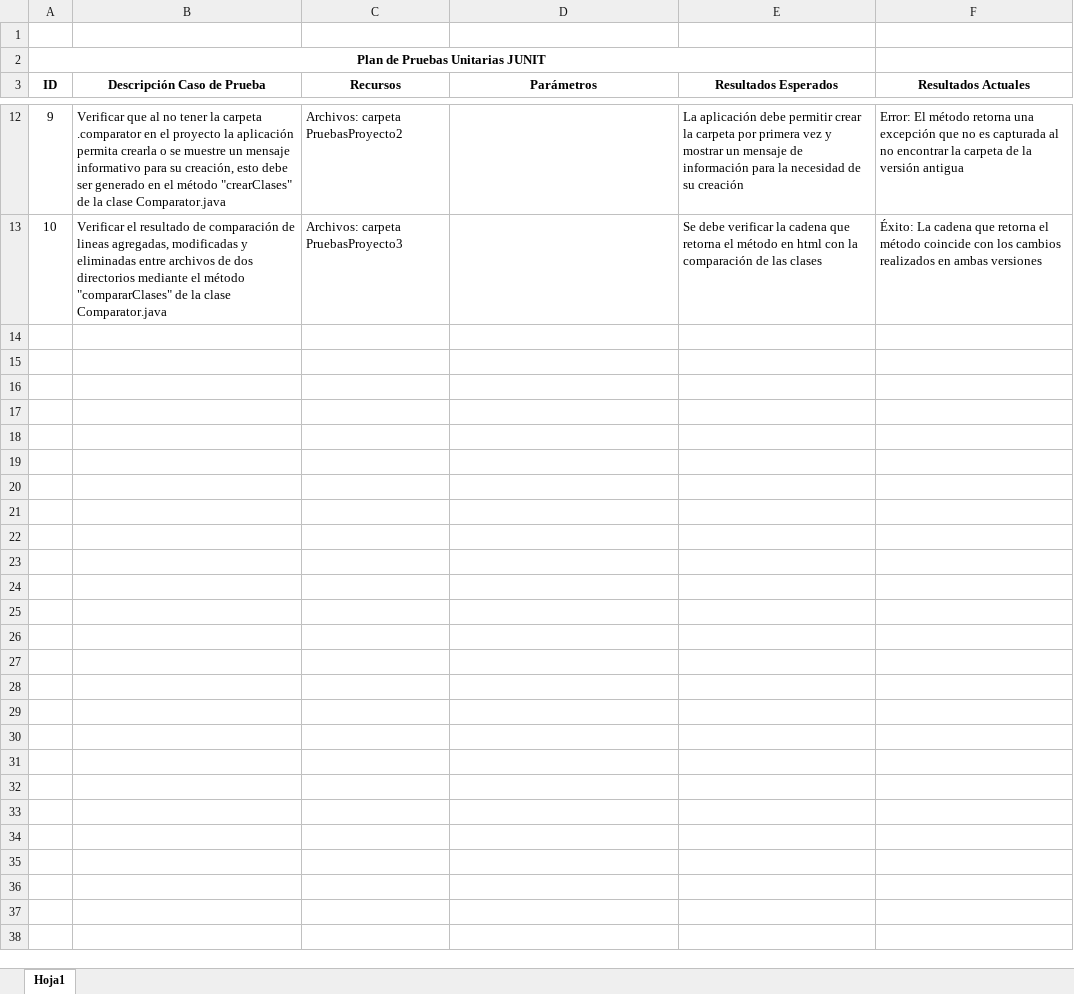
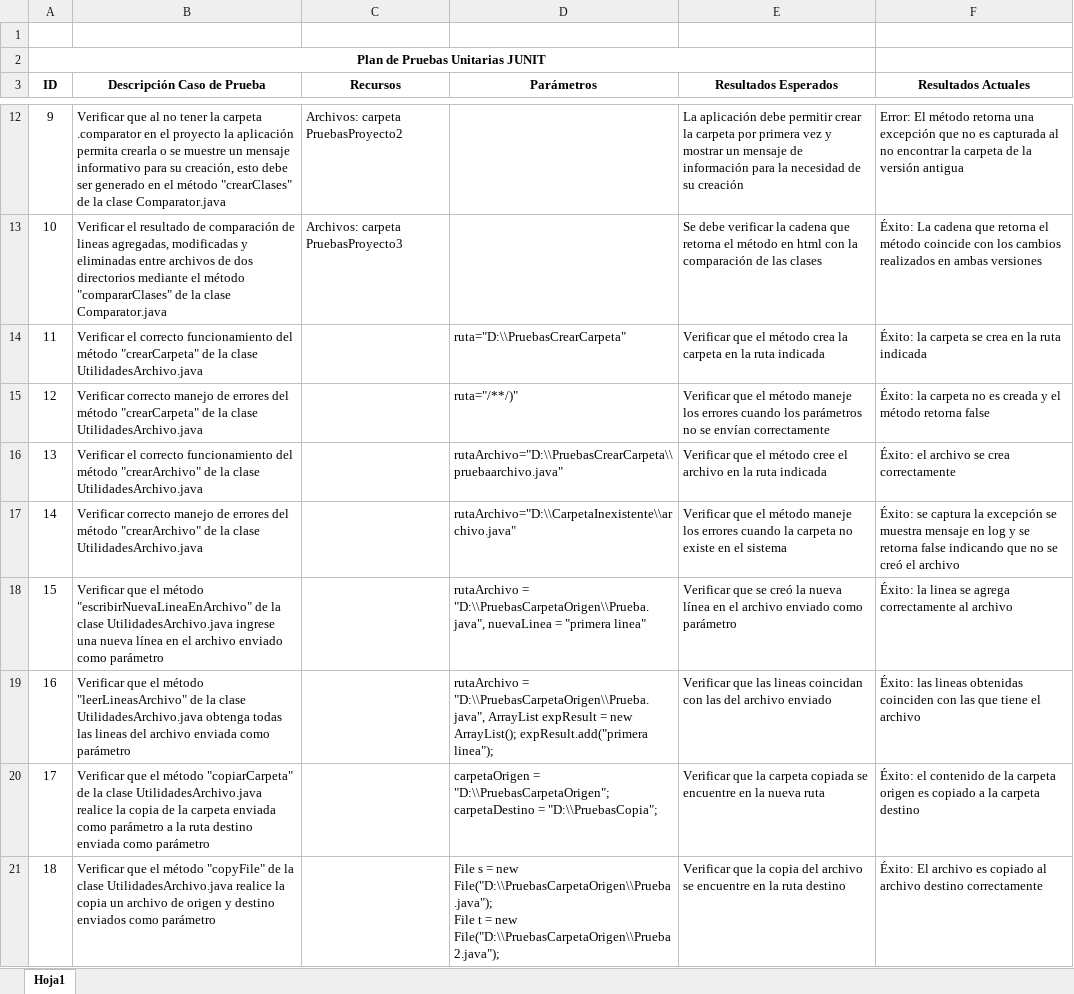
Before and after one commit to LayneGranados/tsp, an Excel workbook: NoteBook/test plans and data/Plan de Pruebas Unitarias.xlsx, sheet Hoja1, drawn as a sheet; only a part is shown, gaps mark what is left out; values as stored, in another font and other column widths than the file's, no borders; ↵ is a line break in a cell; the diff names each change by its address in the sheet, - before the commit and + after, or states it on an @@ line.

Commit message:
Pruebas unitarias para ciclo 2

```diff
--- a/NoteBook/test plans and data/Plan de Pruebas Unitarias.xlsx (sheet Hoja1)
+++ b/NoteBook/test plans and data/Plan de Pruebas Unitarias.xlsx (sheet Hoja1)
+row 14: 11 | Verificar el correcto funcionamiento del método "crearCarpeta" de la clase UtilidadesArchivo.java |  | ruta="D:\\PruebasCrearCarpeta" | Verificar que el método crea la carpeta en la ruta indicada | Éxito: la carpeta se crea en la ruta indicada
+row 15: 12 | Verificar correcto manejo de errores del método "crearCarpeta" de la clase UtilidadesArchivo.java |  | ruta="/**/)" | Verificar que el método maneje los errores cuando los parámetros no se envían correctamente | Éxito: la carpeta no es creada y el método retorna false
+row 16: 13 | Verificar el correcto funcionamiento del método "crearArchivo" de la clase UtilidadesArchivo.java |  | rutaArchivo="D:\\PruebasCrearCarpeta\\pruebaarchivo.java" | Verificar que el método cree el archivo en la ruta indicada | Éxito: el archivo se crea correctamente
+row 17: 14 | Verificar correcto manejo de errores del método "crearArchivo" de la clase UtilidadesArchivo.java |  | rutaArchivo="D:\\CarpetaInexistente\\archivo.java" | Verificar que el método maneje los errores cuando la carpeta no existe en el sistema | Éxito: se captura la excepción se muestra mensaje en log y se retorna false indicando que no se creó el archivo
+row 18: 15 | Verificar que el método "escribirNuevaLineaEnArchivo" de la clase UtilidadesArchivo.java ingrese una nueva línea en el archivo enviado como parámetro |  | rutaArchivo = "D:\\PruebasCarpetaOrigen\\Prueba.java", nuevaLinea = "primera linea" | Verificar que se creó la nueva línea en el archivo enviado como parámetro | Éxito: la linea se agrega correctamente al archivo
+row 19: 16 | Verificar que el método "leerLineasArchivo" de la clase UtilidadesArchivo.java obtenga todas las lineas del archivo enviada como parámetro |  | rutaArchivo = "D:\\PruebasCarpetaOrigen\\Prueba.java", ArrayList expResult = new ArrayList(); expResult.add("primera linea"); | Verificar que las lineas coincidan con las del archivo enviado | Éxito: las lineas obtenidas coinciden con las que tiene el archivo
+row 20: 17 | Verificar que el método "copiarCarpeta" de la clase UtilidadesArchivo.java realice la copia de la carpeta enviada como parámetro a la ruta destino enviada como parámetro |  | carpetaOrigen = "D:\\PruebasCarpetaOrigen";carpetaDestino = "D:\\PruebasCopia"; | Verificar que la carpeta copiada se encuentre en la nueva ruta | Éxito: el contenido de la carpeta origen es copiado a la carpeta destino
+row 21: 18 | Verificar que el método "copyFile" de la clase UtilidadesArchivo.java realice la copia un archivo de origen y destino enviados como parámetro |  | File s = new File("D:\\PruebasCarpetaOrigen\\Prueba.java"); ↵ File t = new File("D:\\PruebasCarpetaOrigen\\Prueba2.java"); | Verificar que la copia del archivo se encuentre en la ruta destino | Éxito: El archivo es copiado al archivo destino correctamente
```
Also changed, not shown: 2 other files.
